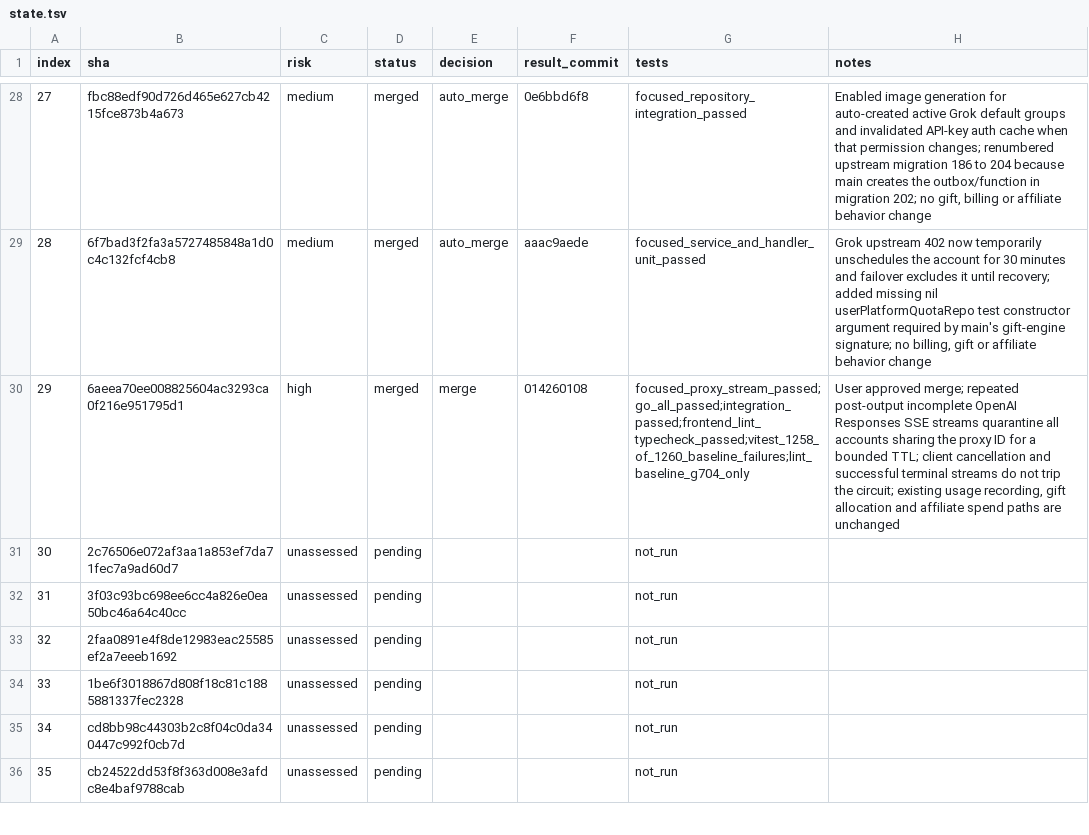
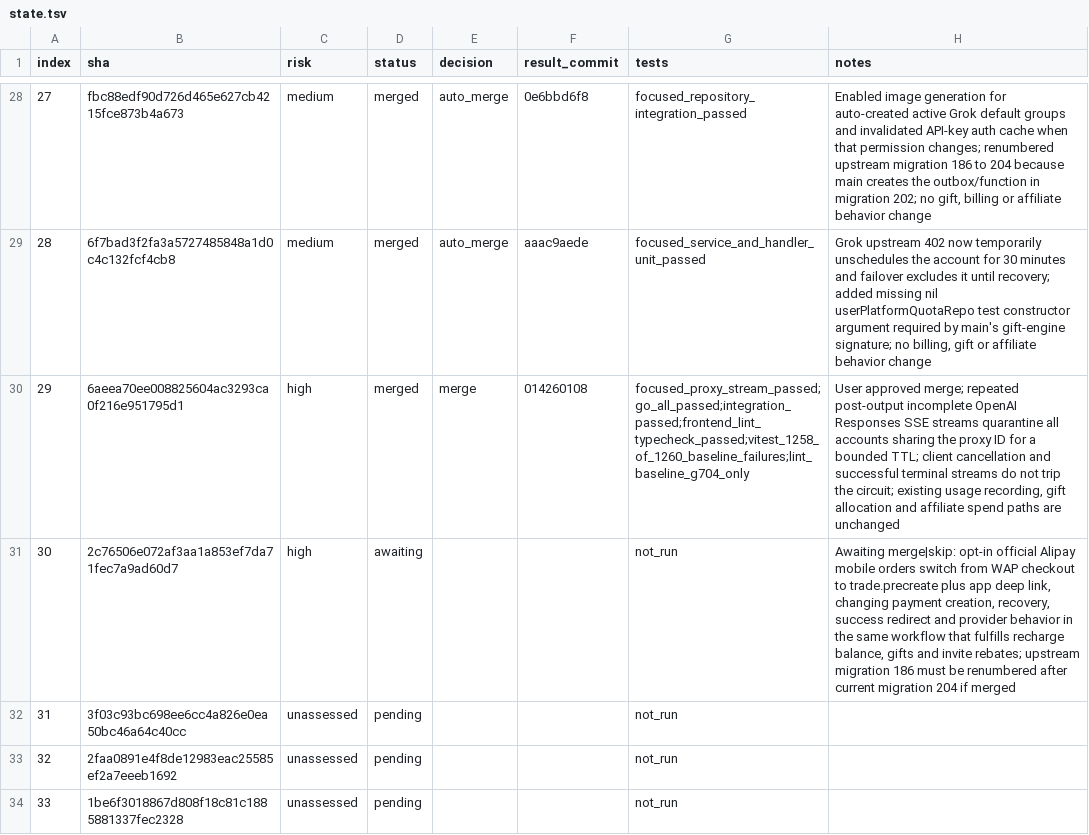
Before and after one commit to walaqi/sub2api, a TSV file: merge-state/sync-2-merge-v3/state.tsv, drawn as a sheet; only a part is shown, gaps mark what is left out; the shorter side is filled out with more unchanged rows.

Commit message:
chore(merge): await sync index 30 decision

```diff
--- a/merge-state/sync-2-merge-v3/state.tsv
+++ b/merge-state/sync-2-merge-v3/state.tsv
@@ -30,3 +30,3 @@ index	sha	risk	status	decision	result_commit	tests	notes
 29	6aeea70ee008825604ac3293ca0f216e951795d1	high	merged	merge	014260108	focused_proxy_stream_passed;go_all_passed;integration_passed;frontend_lint_typecheck_passed;vitest_1258_of_1260_baseline_failures;lint_baseline_g704_only	User approved merge; repeated post-output incomplete OpenAI Responses SSE streams quarantine all accounts sharing the proxy ID for a bounded TTL; client cancellation and successful terminal streams do not trip the circuit; existing usage recording, gift allocation and affiliate spend paths are unchanged
-30	2c76506e072af3aa1a853ef7da71fec7a9ad60d7	unassessed	pending			not_run	
+30	2c76506e072af3aa1a853ef7da71fec7a9ad60d7	high	awaiting			not_run	Awaiting merge|skip: opt-in official Alipay mobile orders switch from WAP checkout to trade.precreate plus app deep link, changing payment creation, recovery, success redirect and provider behavior in the same workflow that fulfills recharge balance, gifts and invite rebates; upstream migration 186 must be renumbered after current migration 204 if merged
 31	3f03c93bc698ee6cc4a826e0ea50bc46a64c40cc	unassessed	pending			not_run	
```
Also changed, not shown: 1 other file.
